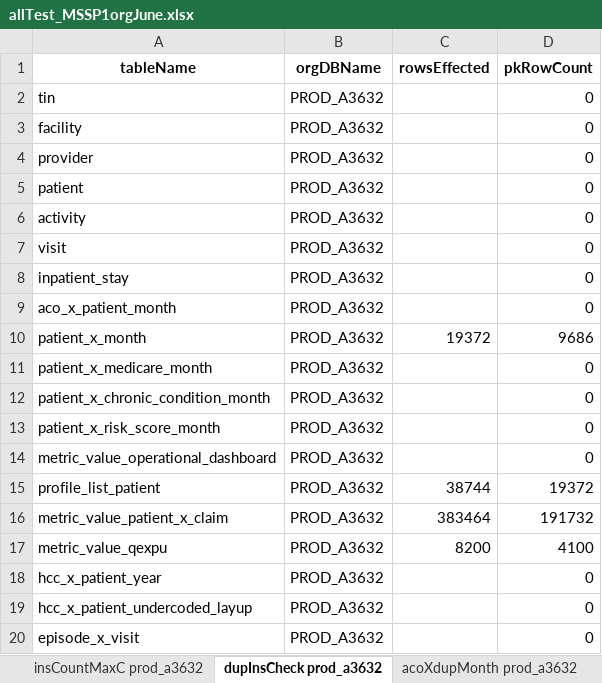
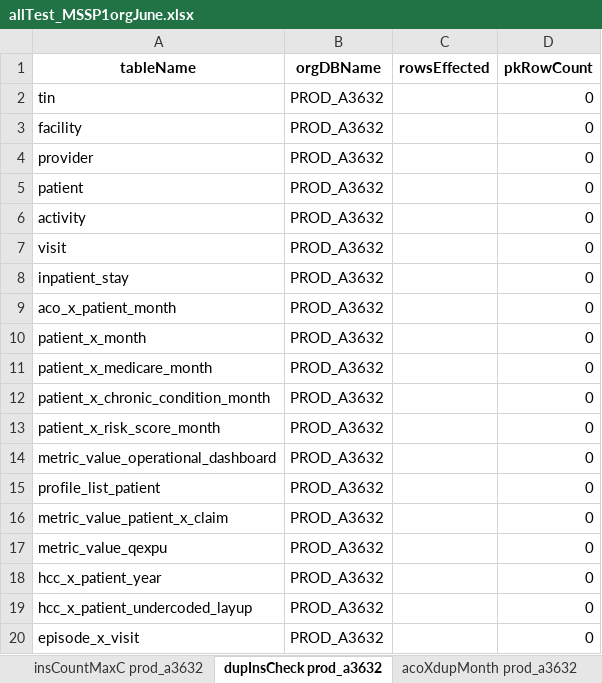
Before and after one commit to mikeoconnor-cj/pythonWrk, an Excel workbook: allTest_MSSP1orgJune.xlsx, sheet dupInsCheck prod_a3632, drawn as a sheet; values as stored, in another font and other column widths than the file's, no borders; the diff names each change by its address in the sheet, - before the commit and + after, or states it on an @@ line.

```diff
--- a/allTest_MSSP1orgJune.xlsx (sheet dupInsCheck prod_a3632)
+++ b/allTest_MSSP1orgJune.xlsx (sheet dupInsCheck prod_a3632)
-C10 (rowsEffected): 19372
+C10 (rowsEffected): (empty)
-D10 (pkRowCount): 9686
+D10 (pkRowCount): 0
-C15 (rowsEffected): 38744
+C15 (rowsEffected): (empty)
-D15 (pkRowCount): 19372
+D15 (pkRowCount): 0
-C16 (rowsEffected): 383464
+C16 (rowsEffected): (empty)
-D16 (pkRowCount): 191732
+D16 (pkRowCount): 0
-C17 (rowsEffected): 8200
+C17 (rowsEffected): (empty)
-D17 (pkRowCount): 4100
+D17 (pkRowCount): 0
```
Also changed, not shown: sheet insCountMaxC prod_a3632, sheet insCountMax prod_a3632.
